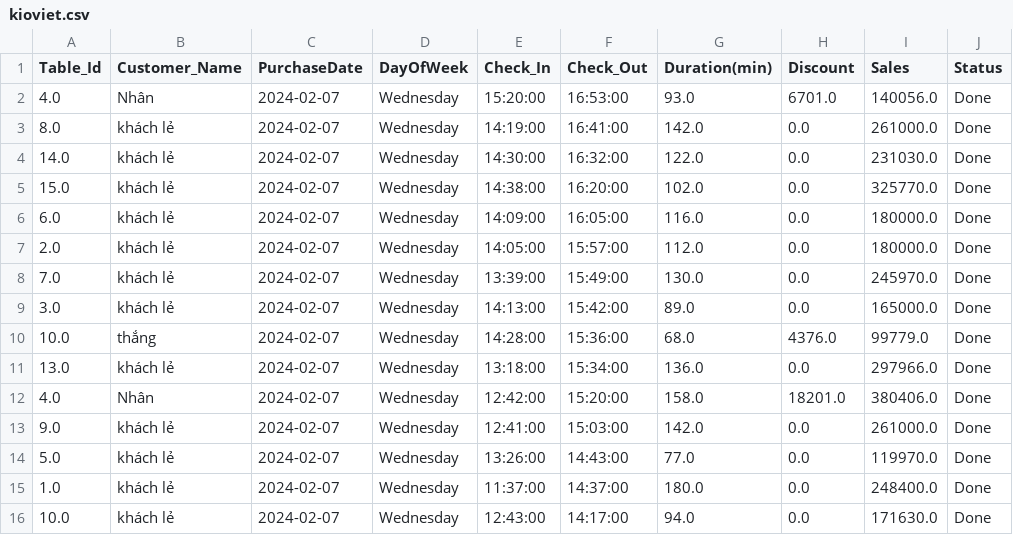
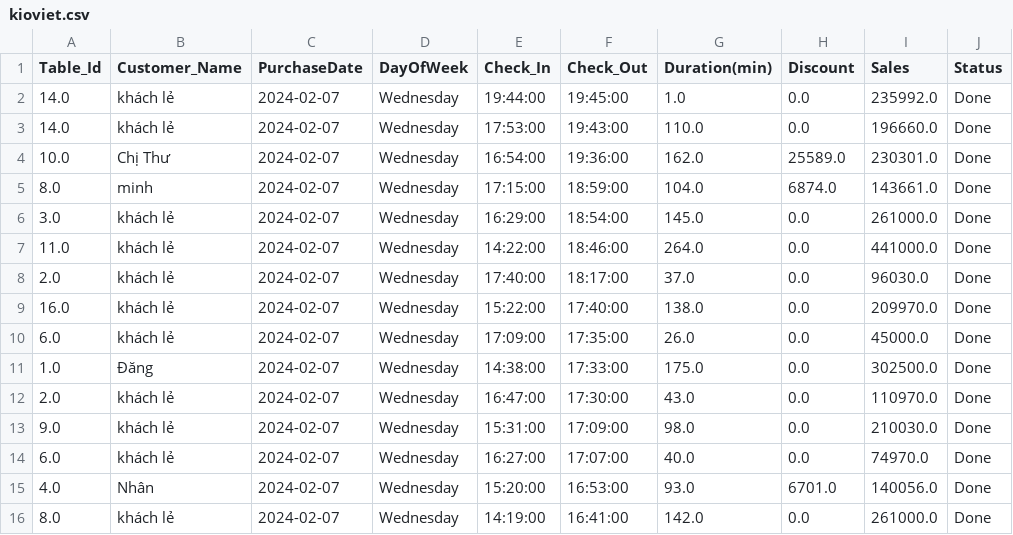
Before and after one commit to johntrinhnhat/72-Billiards-Club, a CSV file: kioviet.csv, drawn as a sheet; only a part is shown; the shorter side is filled out with more unchanged rows.

```diff
--- a/kioviet.csv
+++ b/kioviet.csv
@@ -1,2 +1,15 @@
 Table_Id,Customer_Name,PurchaseDate,DayOfWeek,Check_In,Check_Out,Duration(min),Discount,Sales,Status
+14.0,khách lẻ,2024-02-07,Wednesday,19:44:00,19:45:00,1.0,0.0,235992.0,Done
+14.0,khách lẻ,2024-02-07,Wednesday,17:53:00,19:43:00,110.0,0.0,196660.0,Done
+10.0,Chị Thư,2024-02-07,Wednesday,16:54:00,19:36:00,162.0,25589.0,230301.0,Done
+8.0,minh,2024-02-07,Wednesday,17:15:00,18:59:00,104.0,6874.0,143661.0,Done
+3.0,khách lẻ,2024-02-07,Wednesday,16:29:00,18:54:00,145.0,0.0,261000.0,Done
+11.0,khách lẻ,2024-02-07,Wednesday,14:22:00,18:46:00,264.0,0.0,441000.0,Done
+2.0,khách lẻ,2024-02-07,Wednesday,17:40:00,18:17:00,37.0,0.0,96030.0,Done
+16.0,khách lẻ,2024-02-07,Wednesday,15:22:00,17:40:00,138.0,0.0,209970.0,Done
+6.0,khách lẻ,2024-02-07,Wednesday,17:09:00,17:35:00,26.0,0.0,45000.0,Done
+1.0,Đăng,2024-02-07,Wednesday,14:38:00,17:33:00,175.0,0.0,302500.0,Done
+2.0,khách lẻ,2024-02-07,Wednesday,16:47:00,17:30:00,43.0,0.0,110970.0,Done
+9.0,khách lẻ,2024-02-07,Wednesday,15:31:00,17:09:00,98.0,0.0,210030.0,Done
+6.0,khách lẻ,2024-02-07,Wednesday,16:27:00,17:07:00,40.0,0.0,74970.0,Done
 4.0,Nhân,2024-02-07,Wednesday,15:20:00,16:53:00,93.0,6701.0,140056.0,Done
```
Also changed, not shown: kioviet_customer.csv.
